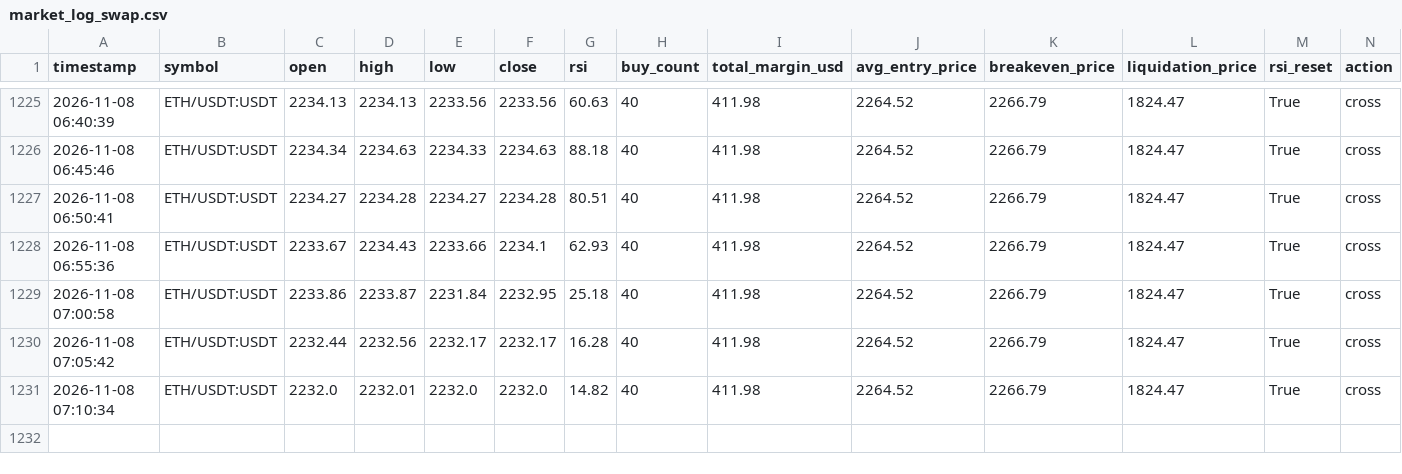
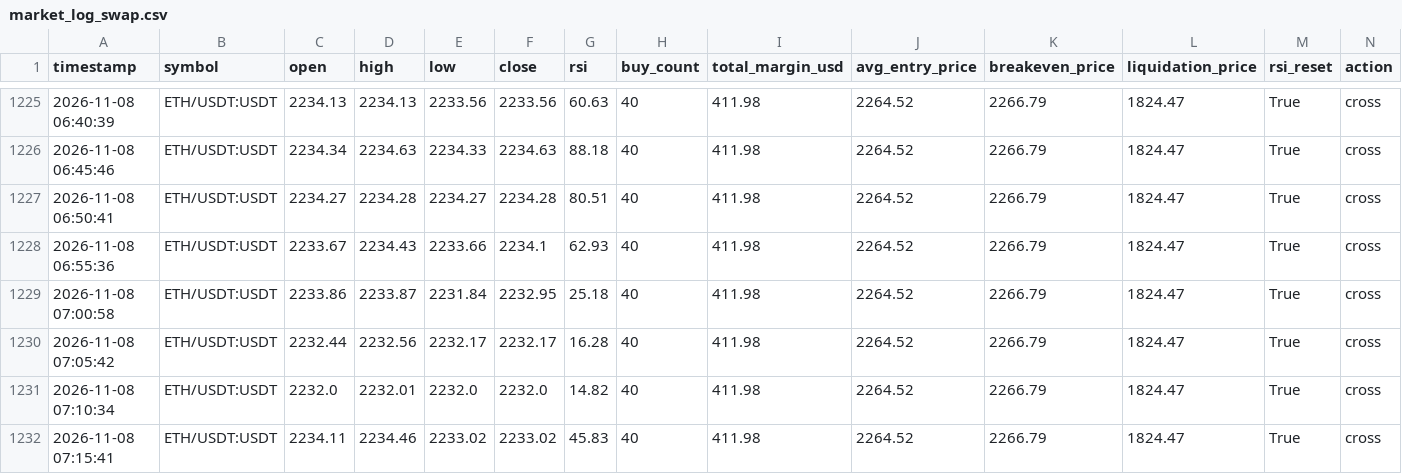
Before and after one commit to Ming-VV/OKX-RSI-5M, a CSV file: market_log_swap.csv, drawn as a sheet; only a part is shown, gaps mark what is left out; rows hold the shown columns only; the diff names each change by its address in the sheet, - before the commit and + after, or states it on an @@ line.

```diff
--- a/market_log_swap.csv
+++ b/market_log_swap.csv
+row 1232: 2026-11-08 07:15:41 | ETH/USDT:USDT | 2234.11 | 2234.46 | 2233.02 | 2233.02 | 45.83 | 40 | 411.98 | 2264.52 | 2266.79 | 1824.47 | True | cross
```
Also changed, not shown: 1 other file.
